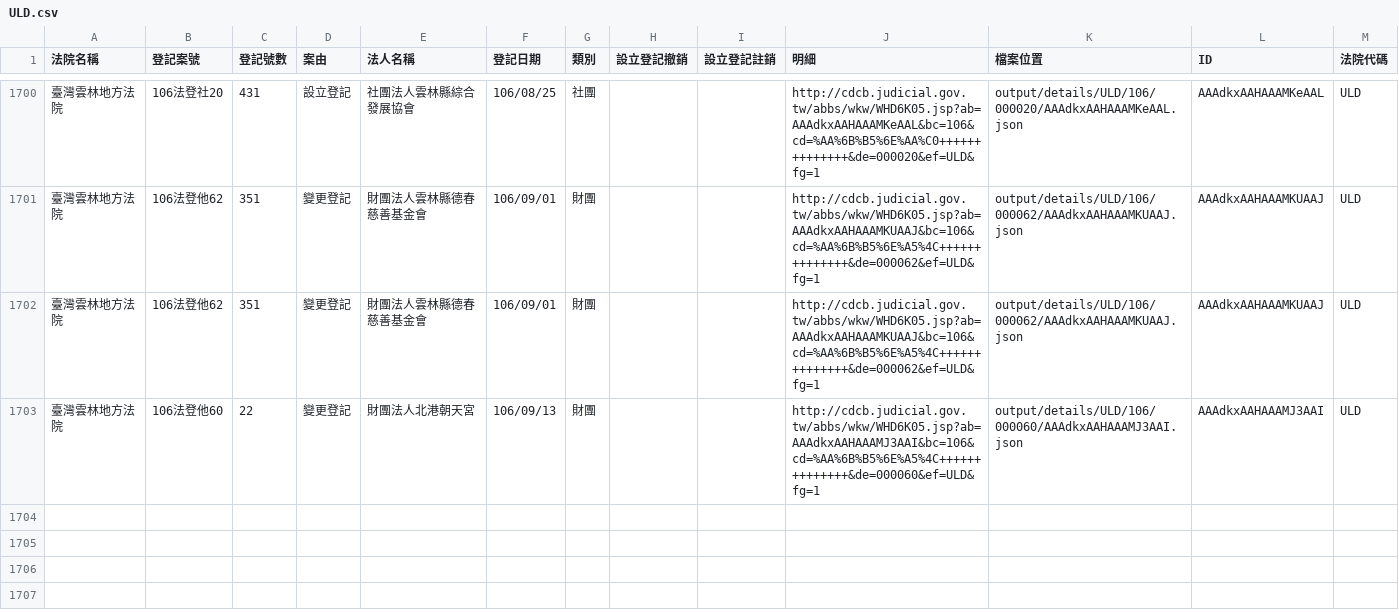
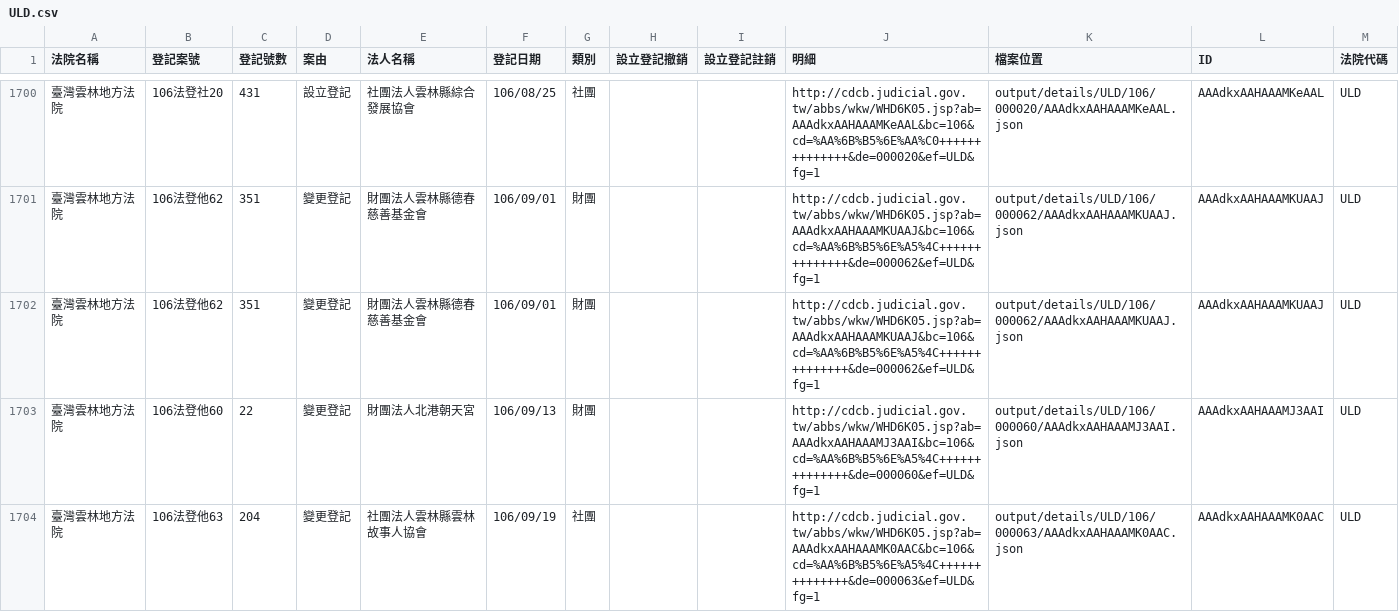
Before and after one commit to g0v/foundationtw, a CSV file: output/lists/ULD.csv, drawn as a sheet; only a part is shown, gaps mark what is left out; the diff names each change by its address in the sheet, - before the commit and + after, or states it on an @@ line.

```diff
--- a/output/lists/ULD.csv
+++ b/output/lists/ULD.csv
+row 1704: 臺灣雲林地方法院 | 106法登他63 | 204 | 變更登記 | 社團法人雲林縣雲林故事人協會 | 106/09/19 | 社團 |  |  | http://cdcb.judicial.gov.tw/abbs/wkw/WHD6K05.jsp?ab=AAAdkxAAHAAAMK0AAC&bc=106&cd=%AA%6B%B5%6E%A5%4C++++++++++++++&de=000063&ef=ULD&fg=1 | output/details/ULD/106/000063/AAAdkxAAHAAAMK0AAC.json | AAAdkxAAHAAAMK0AAC | ULD
```
Also changed, not shown: output/lists/CTD.csv, 28 other files.
